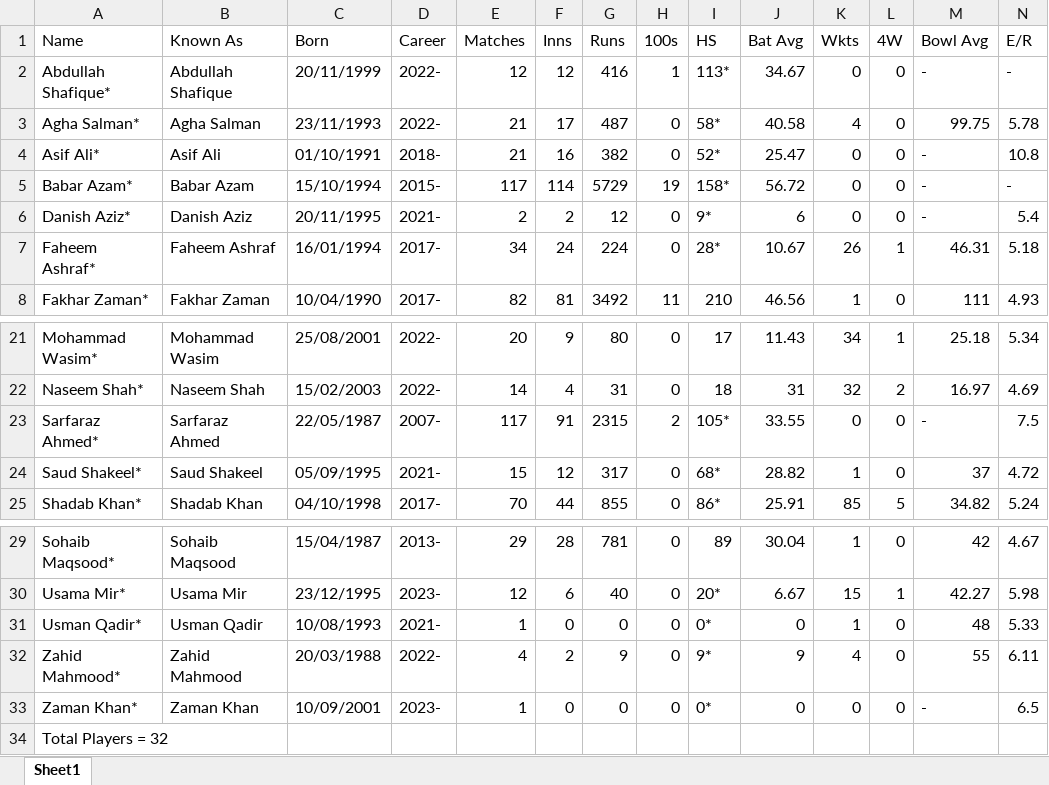
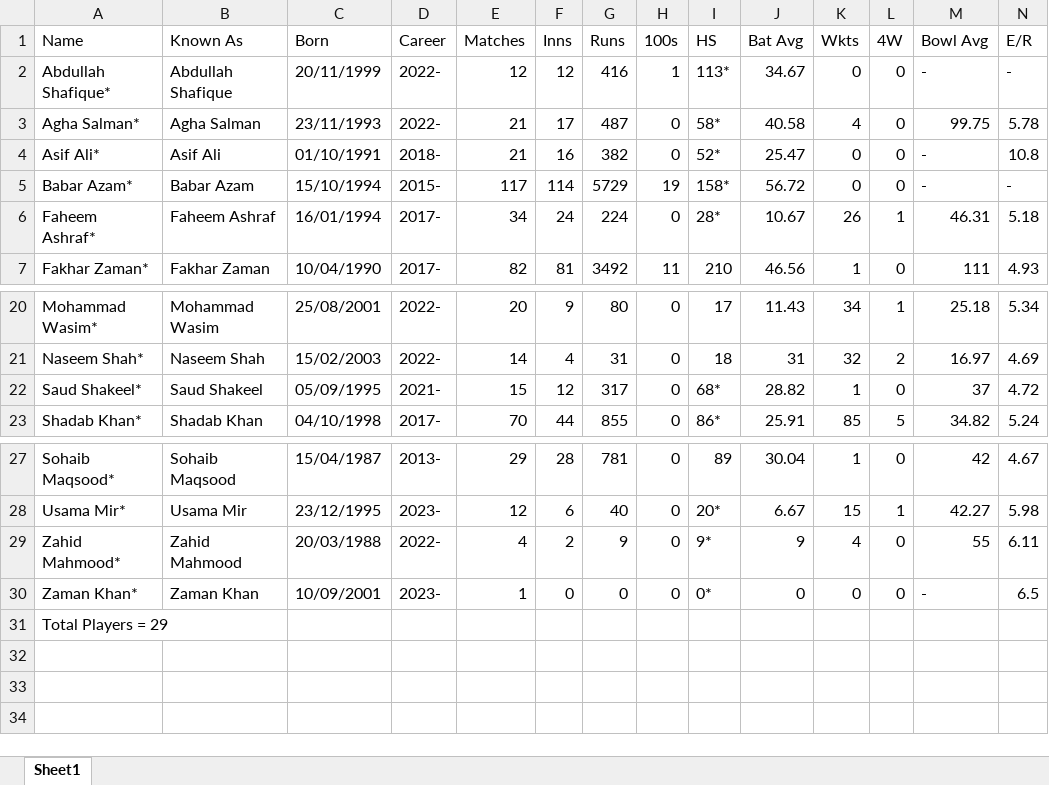
Before and after one commit to MRPrayh/MatchConRep, an Excel workbook: PAK_Player_Data.xlsx, sheet Sheet1, drawn as a sheet; only a part is shown, gaps mark what is left out; values as stored, in another font and other column widths than the file's, no borders; removed rows and columns are numbered as before the commit, all else as after; rows hold the shown columns only; the diff names each change by its address in the sheet, - before the commit and + after, or states it on an @@ line.

Commit message:
Data Updation till 22 April 2024

```diff
--- a/PAK_Player_Data.xlsx (sheet Sheet1)
+++ b/PAK_Player_Data.xlsx (sheet Sheet1)
-row 6: Danish Aziz* | Danish Aziz | 20/11/1995 | 2021- | 2 | 2 | 12 | 0 | 9* | 6 | 0 | 0 | - | 5.4
-row 23: Sarfaraz Ahmed* | Sarfaraz Ahmed | 22/05/1987 | 2007- | 117 | 91 | 2315 | 2 | 105* | 33.55 | 0 | 0 | - | 7.5
-row 31: Usman Qadir* | Usman Qadir | 10/08/1993 | 2021- | 1 | 0 | 0 | 0 | 0* | 0 | 1 | 0 | 48 | 5.33
-A31 (Name): Total Players = 32
+A31 (Name): Total Players = 29
```
Also changed, not shown: AFG_Player_Data.xlsx, BAN_Player_Data.xlsx, 7 other files.
